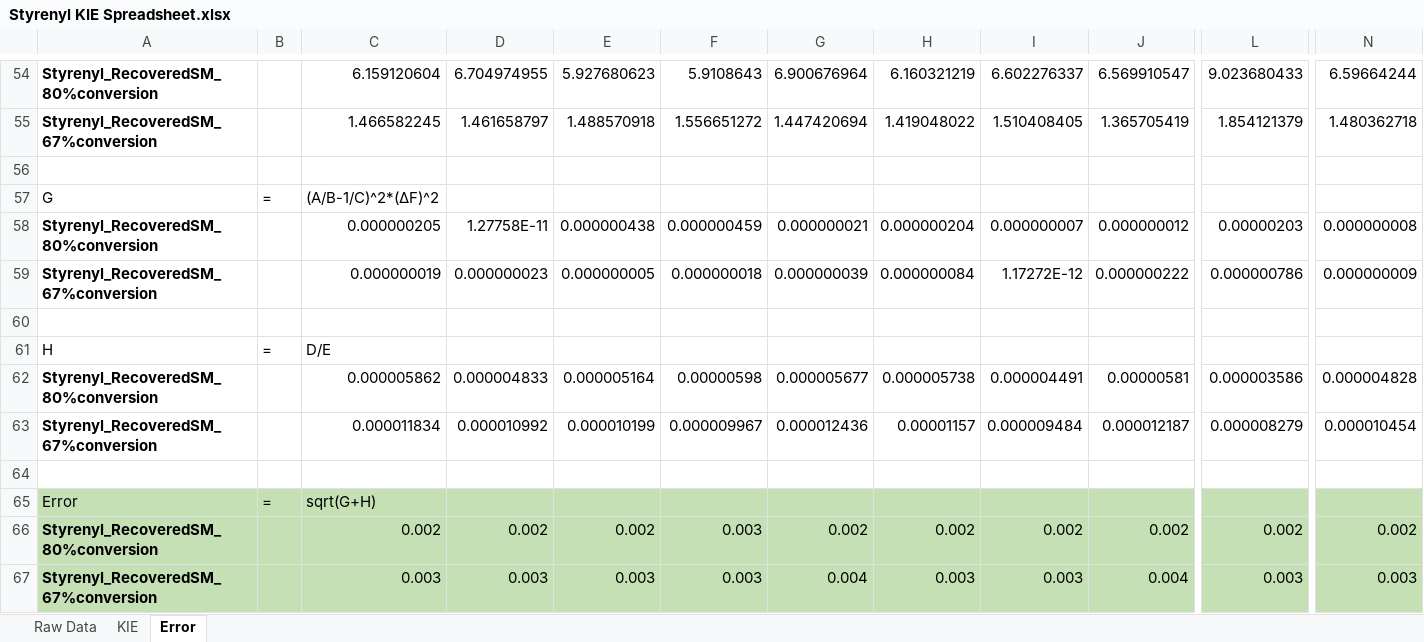
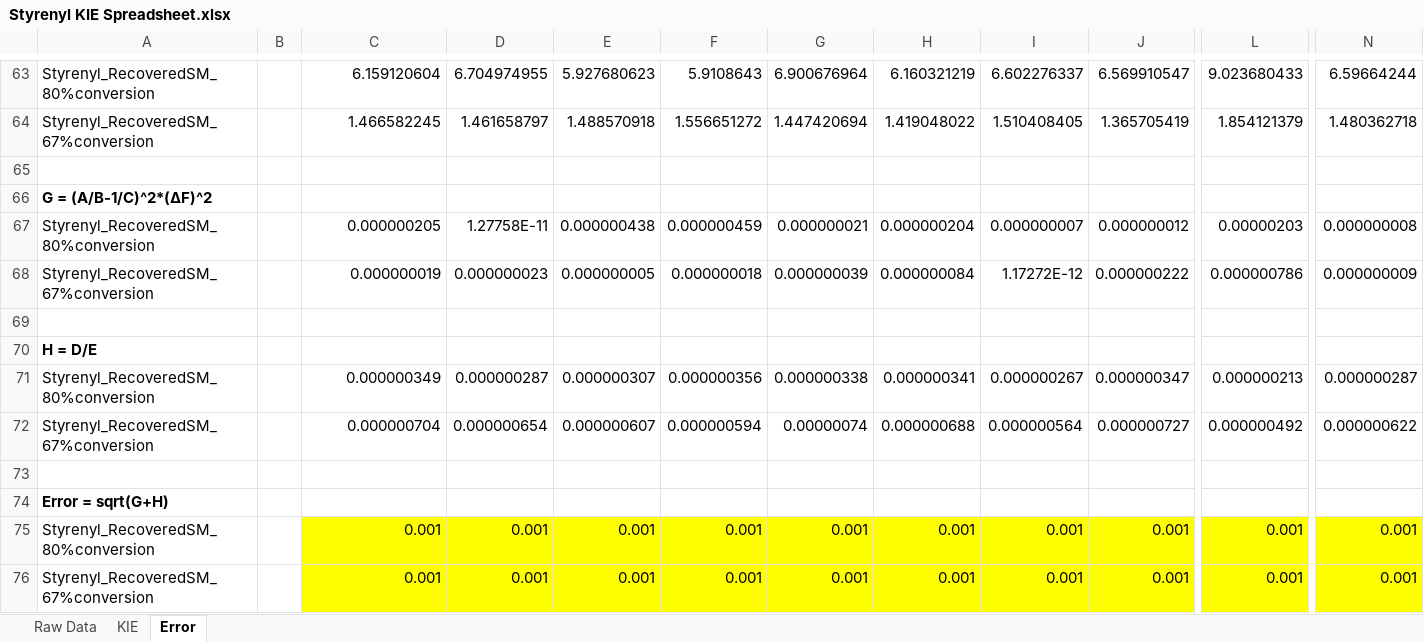
Before and after one commit to ekwan/carbonyl_olefin_metathesis_SI, an Excel workbook: NMR/analysis/Styrenyl KIE Spreadsheet.xlsx, sheet Error, drawn as a sheet; only a part is shown, gaps mark what is left out; values as stored, in another font and other column widths than the file's, no borders; charts and pictures not drawn; removed rows and columns are numbered as before the commit, all else as after; rows hold the shown columns only; the diff covers the shown part only; the diff names each change by its address in the sheet, - before the commit and + after, or states it on an @@ line.

```diff
--- a/NMR/analysis/Styrenyl KIE Spreadsheet.xlsx (sheet Error)
+++ b/NMR/analysis/Styrenyl KIE Spreadsheet.xlsx (sheet Error)
-A63:A64 bold: on
+A63:A64 bold: off
-row 57: G | = | (A/B-1/C)^2*(ΔF)^2
+row 66: G = (A/B-1/C)^2*(ΔF)^2
-A67:A68 bold: on
+A67:A68 bold: off
-row 61: H | = | D/E
-row 62: Styrenyl_RecoveredSM_80%conversion |  | 0.000005862 | 0.000004833 | 0.000005164 | 0.00000598 | 0.000005677 | 0.000005738 | 0.000004491 | 0.00000581 | 0.000003586 | 0.000004828
-row 63: Styrenyl_RecoveredSM_67%conversion |  | 0.000011834 | 0.000010992 | 0.000010199 | 0.000009967 | 0.000012436 | 0.00001157 | 0.000009484 | 0.000012187 | 0.000008279 | 0.000010454
+row 70: H = D/E
+row 71: Styrenyl_RecoveredSM_80%conversion |  | 0.000000349 | 0.000000287 | 0.000000307 | 0.000000356 | 0.000000338 | 0.000000341 | 0.000000267 | 0.000000347 | 0.000000213 | 0.000000287
+row 72: Styrenyl_RecoveredSM_67%conversion |  | 0.000000704 | 0.000000654 | 0.000000607 | 0.000000594 | 0.00000074 | 0.000000688 | 0.000000564 | 0.000000727 | 0.000000492 | 0.000000622
-row 65: Error | = | sqrt(G+H)
-row 66: Styrenyl_RecoveredSM_80%conversion |  | 0.002 | 0.002 | 0.002 | 0.003 | 0.002 | 0.002 | 0.002 | 0.002 | 0.002 | 0.002
-row 67: Styrenyl_RecoveredSM_67%conversion |  | 0.003 | 0.003 | 0.003 | 0.003 | 0.004 | 0.003 | 0.003 | 0.004 | 0.003 | 0.003
+row 74: Error = sqrt(G+H)
+row 75: Styrenyl_RecoveredSM_80%conversion |  | 0.001 | 0.001 | 0.001 | 0.001 | 0.001 | 0.001 | 0.001 | 0.001 | 0.001 | 0.001
+row 76: Styrenyl_RecoveredSM_67%conversion |  | 0.001 | 0.001 | 0.001 | 0.001 | 0.001 | 0.001 | 0.001 | 0.001 | 0.001 | 0.001
```
Also changed, not shown: 30 added rows, 21 removed rows, 3 edited cells and cell formats elsewhere in this sheet, sheet KIE, sheet Raw Data, formulas that keep their value, charts or pictures, NMR/analysis/Prenyl KIE Spreadsheet.xlsx, 4 other files.
